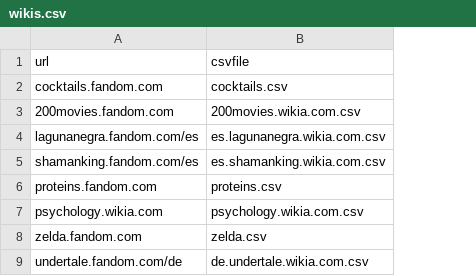
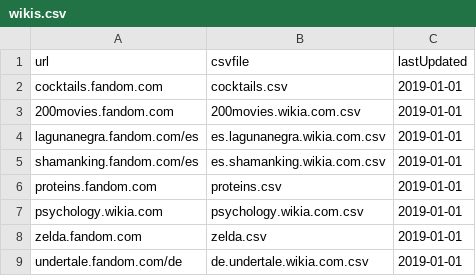
Before and after one commit to Grasia/WikiChron, a CSV file: data/wikis.csv, drawn as a sheet; the diff names each change by its address in the sheet, - before the commit and + after, or states it on an @@ line.

Commit message:
get last updated date from wikis.csv

```diff
--- a/data/wikis.csv
+++ b/data/wikis.csv
+column C (lastUpdated), rows 2-9: all 2019-01-01
```
Also changed, not shown: 2 other files.
